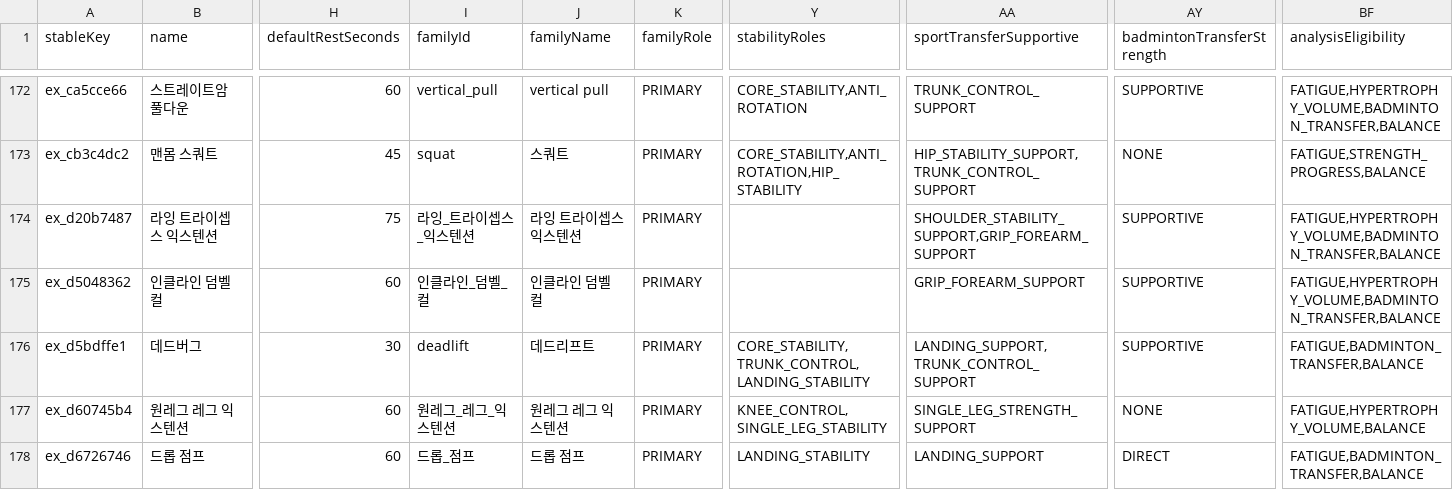
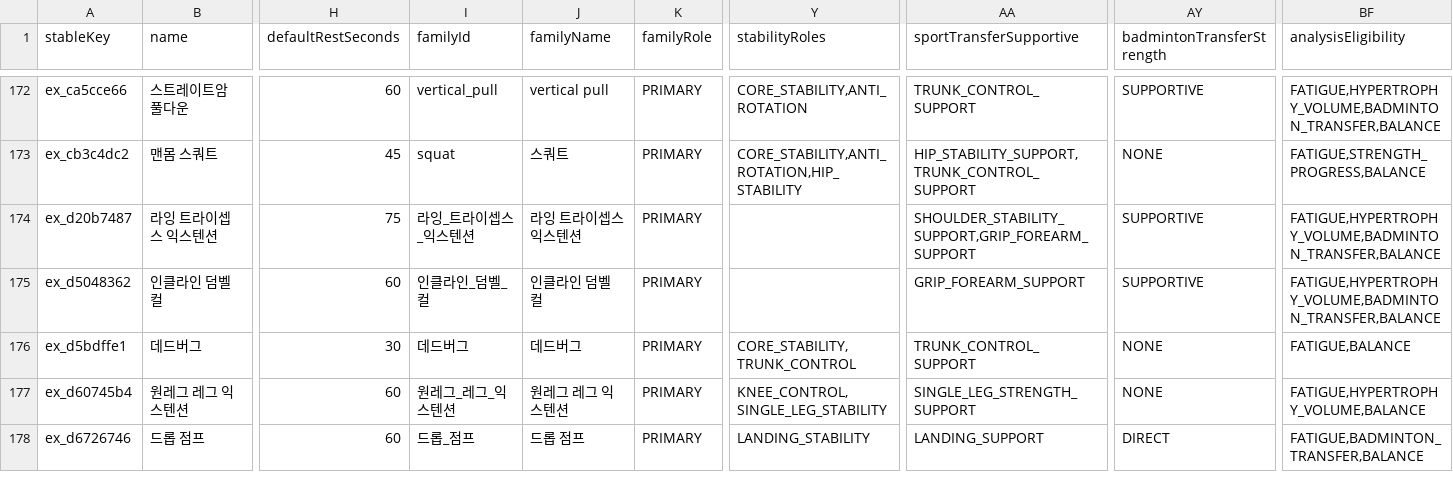
Before and after one commit to Mascollel-Ko/WhatYouGottaDo, a CSV file: app/src/main/assets/metadata/canonical_v1/exercise_bootstrap.csv, drawn as a sheet; only a part is shown, gaps mark what is left out; the diff names each change by its address in the sheet, - before the commit and + after, or states it on an @@ line.

Commit message:
fix(metadata): align dead bug core-only identity and remove inherited false badminton skill claims

```diff
--- a/app/src/main/assets/metadata/canonical_v1/exercise_bootstrap.csv
+++ b/app/src/main/assets/metadata/canonical_v1/exercise_bootstrap.csv
-I176 (familyId): deadlift
+I176 (familyId): 데드버그
-J176 (familyName): 데드리프트
+J176 (familyName): 데드버그
-Y176 (stabilityRoles): CORE_STABILITY,TRUNK_CONTROL,LANDING_STABILITY
+Y176 (stabilityRoles): CORE_STABILITY,TRUNK_CONTROL
-AA176 (sportTransferSupportive): LANDING_SUPPORT,TRUNK_CONTROL_SUPPORT
+AA176 (sportTransferSupportive): TRUNK_CONTROL_SUPPORT
-AY176 (badmintonTransferStrength): SUPPORTIVE
+AY176 (badmintonTransferStrength): NONE
-BF176 (analysisEligibility): FATIGUE,BADMINTON_TRANSFER,BALANCE
+BF176 (analysisEligibility): FATIGUE,BALANCE
```
